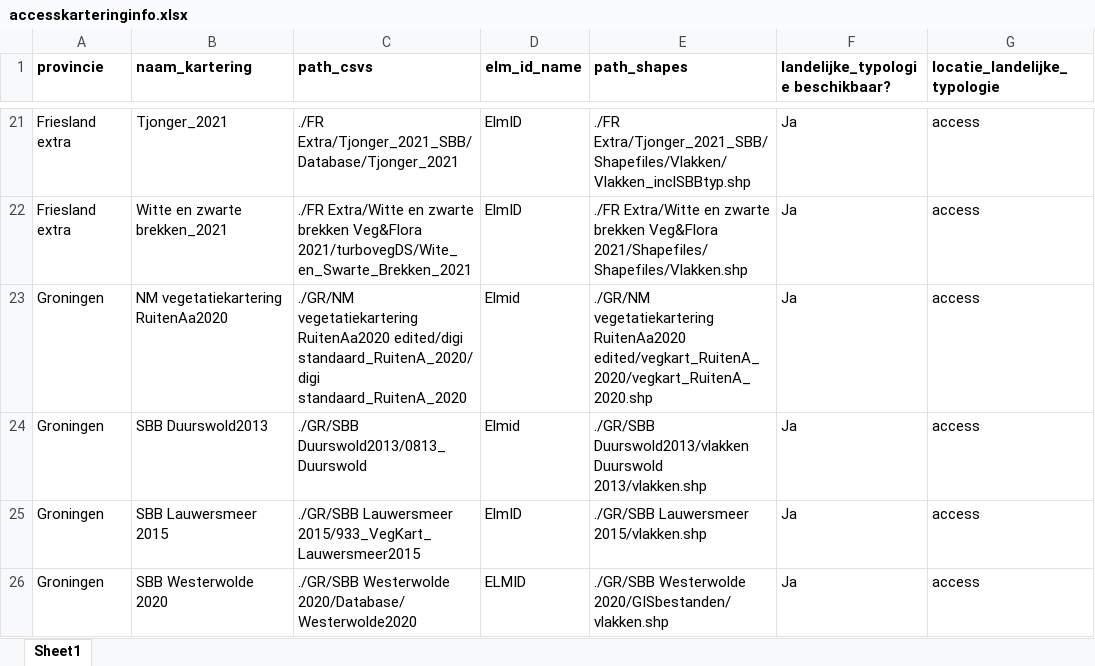
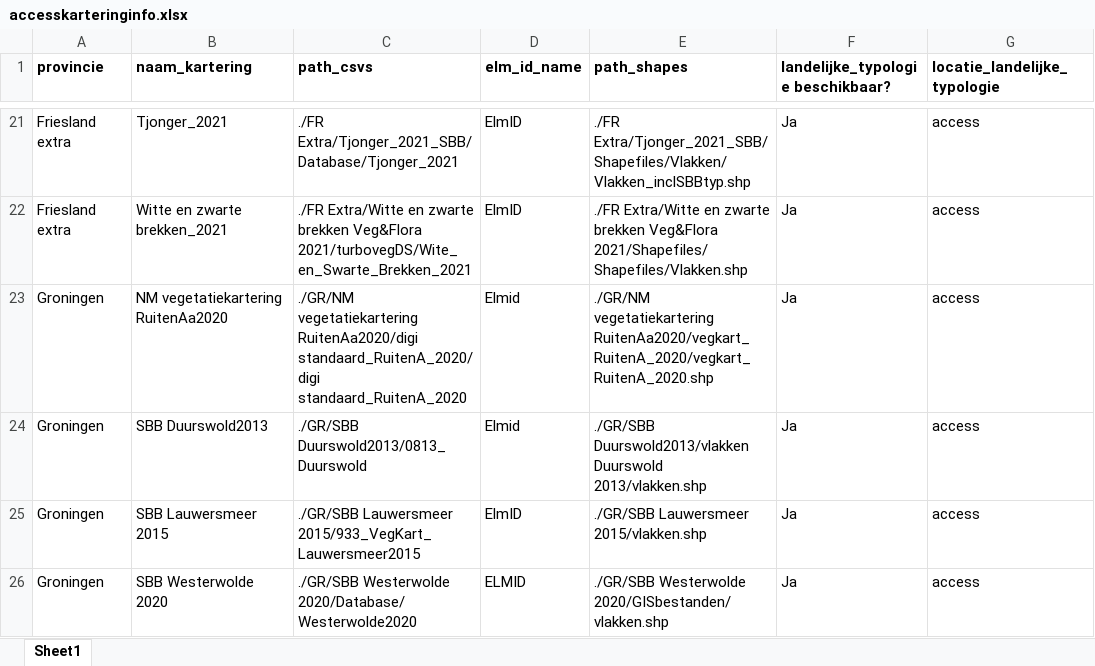
Before and after one commit to Spheer-ai/veg2hab, an Excel workbook: data/accesskarteringinfo.xlsx, sheet Sheet1, drawn as a sheet; only a part is shown, gaps mark what is left out; values as stored, in another font and other column widths than the file's, no borders; the diff names each change by its address in the sheet, - before the commit and + after, or states it on an @@ line.

```diff
--- a/data/accesskarteringinfo.xlsx (sheet Sheet1)
+++ b/data/accesskarteringinfo.xlsx (sheet Sheet1)
-C23 (path_csvs): ./GR/NM vegetatiekartering RuitenAa2020 edited/digi standaard_RuitenA_2020/digi standaard_RuitenA_2020
+C23 (path_csvs): ./GR/NM vegetatiekartering RuitenAa2020/digi standaard_RuitenA_2020/digi standaard_RuitenA_2020
-E23 (path_shapes): ./GR/NM vegetatiekartering RuitenAa2020 edited/vegkart_RuitenA_2020/vegkart_RuitenA_2020.shp
+E23 (path_shapes): ./GR/NM vegetatiekartering RuitenAa2020/vegkart_RuitenA_2020/vegkart_RuitenA_2020.shp
```
Also changed, not shown: 3 other files.
